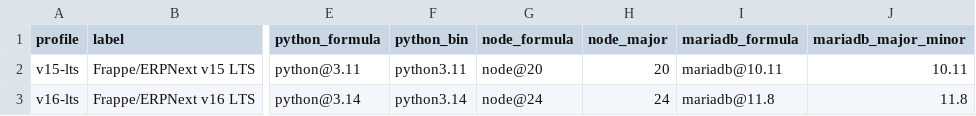
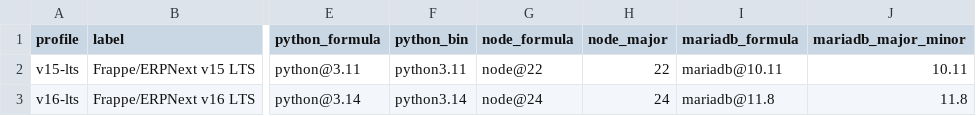
Before and after one commit to askysh/benchbar, a TSV file: config/release-profiles.tsv, drawn as a sheet; only a part is shown, gaps mark what is left out; the diff names each change by its address in the sheet, - before the commit and + after, or states it on an @@ line.

```diff
--- a/config/release-profiles.tsv
+++ b/config/release-profiles.tsv
-G2 (node_formula): node@20
+G2 (node_formula): node@22
-H2 (node_major): 20
+H2 (node_major): 22
```
Also changed, not shown: 19 other files.
